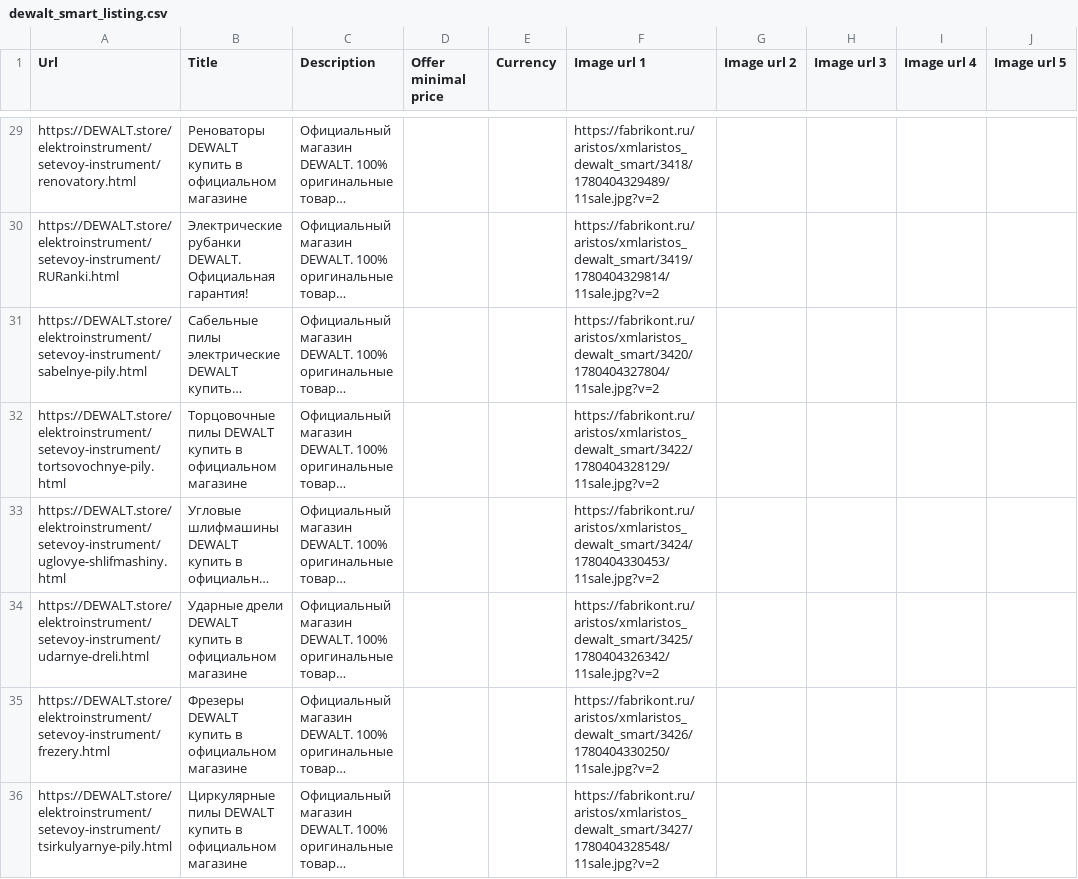
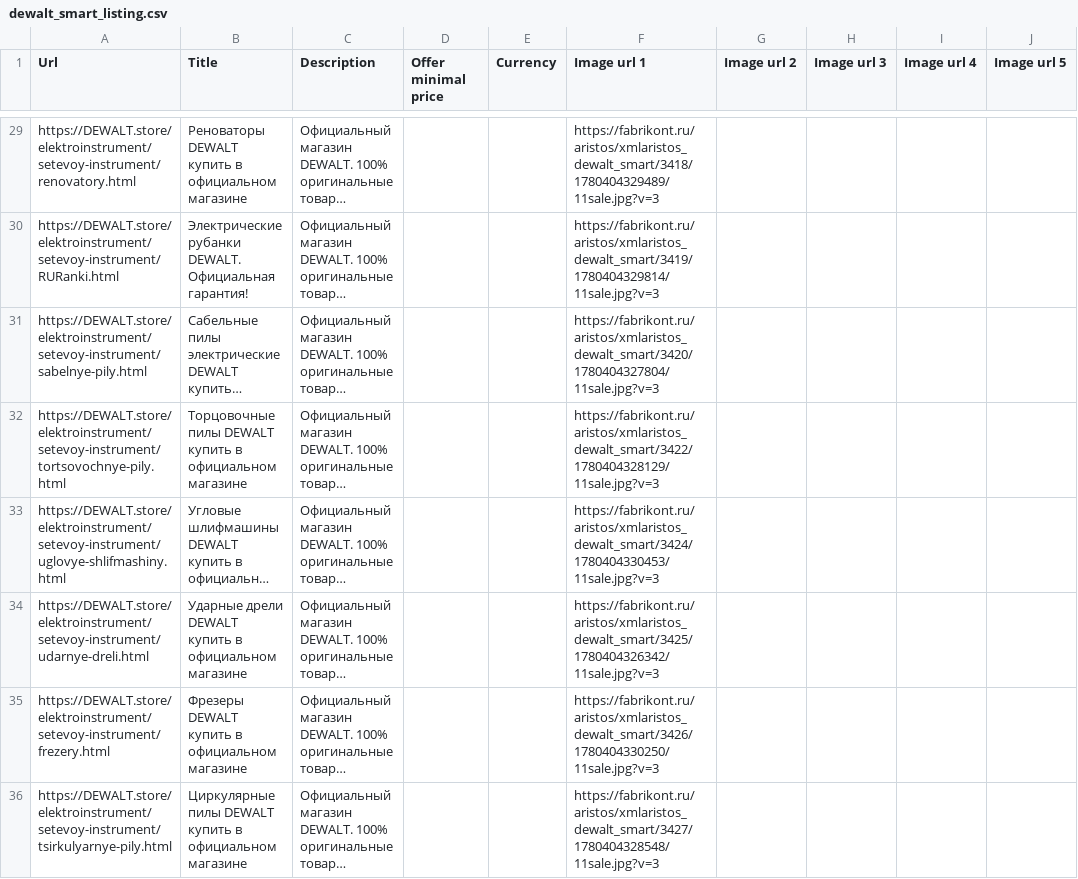
Before and after one commit to untropee/csv, a CSV file: dewalt_smart_listing.csv, drawn as a sheet; only a part is shown, gaps mark what is left out; long unchanged cells end in …; the diff covers the shown part only; the diff names each change by its address in the sheet, - before the commit and + after, or states it on an @@ line.

Commit message:
Update dewalt_smart_listing.csv

```diff
--- a/dewalt_smart_listing.csv
+++ b/dewalt_smart_listing.csv
-F29 (Image url 1): https://fabrikont.ru/aristos/xmlaristos_dewalt_smart/3418/1780404329489/11sale.jpg?v=2
+F29 (Image url 1): https://fabrikont.ru/aristos/xmlaristos_dewalt_smart/3418/1780404329489/11sale.jpg?v=3
-F30 (Image url 1): https://fabrikont.ru/aristos/xmlaristos_dewalt_smart/3419/1780404329814/11sale.jpg?v=2
+F30 (Image url 1): https://fabrikont.ru/aristos/xmlaristos_dewalt_smart/3419/1780404329814/11sale.jpg?v=3
-F31 (Image url 1): https://fabrikont.ru/aristos/xmlaristos_dewalt_smart/3420/1780404327804/11sale.jpg?v=2
+F31 (Image url 1): https://fabrikont.ru/aristos/xmlaristos_dewalt_smart/3420/1780404327804/11sale.jpg?v=3
-F32 (Image url 1): https://fabrikont.ru/aristos/xmlaristos_dewalt_smart/3422/1780404328129/11sale.jpg?v=2
+F32 (Image url 1): https://fabrikont.ru/aristos/xmlaristos_dewalt_smart/3422/1780404328129/11sale.jpg?v=3
-F33 (Image url 1): https://fabrikont.ru/aristos/xmlaristos_dewalt_smart/3424/1780404330453/11sale.jpg?v=2
+F33 (Image url 1): https://fabrikont.ru/aristos/xmlaristos_dewalt_smart/3424/1780404330453/11sale.jpg?v=3
-F34 (Image url 1): https://fabrikont.ru/aristos/xmlaristos_dewalt_smart/3425/1780404326342/11sale.jpg?v=2
+F34 (Image url 1): https://fabrikont.ru/aristos/xmlaristos_dewalt_smart/3425/1780404326342/11sale.jpg?v=3
-F35 (Image url 1): https://fabrikont.ru/aristos/xmlaristos_dewalt_smart/3426/1780404330250/11sale.jpg?v=2
+F35 (Image url 1): https://fabrikont.ru/aristos/xmlaristos_dewalt_smart/3426/1780404330250/11sale.jpg?v=3
-F36 (Image url 1): https://fabrikont.ru/aristos/xmlaristos_dewalt_smart/3427/1780404328548/11sale.jpg?v=2
+F36 (Image url 1): https://fabrikont.ru/aristos/xmlaristos_dewalt_smart/3427/1780404328548/11sale.jpg?v=3
```
Also changed, not shown: 34 edited cells elsewhere in this file.
